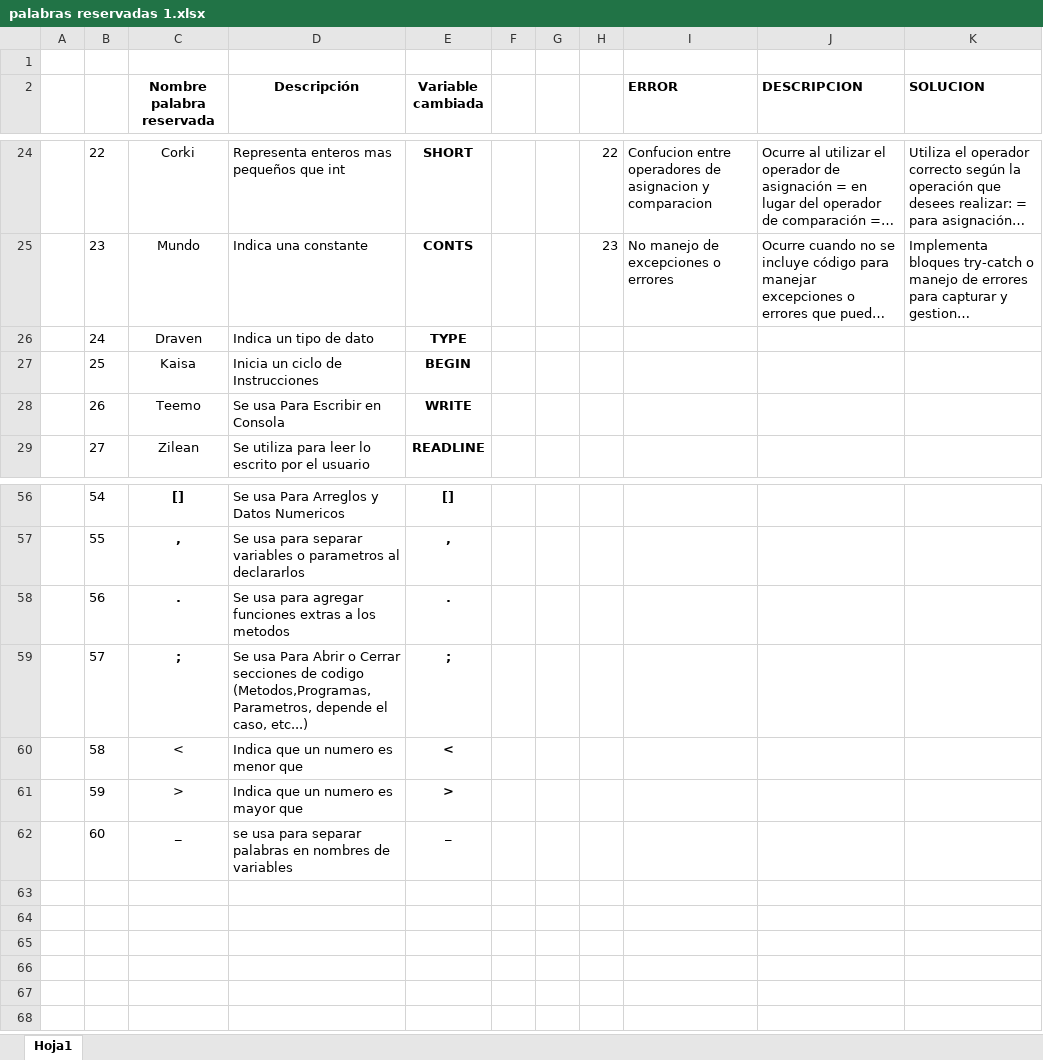
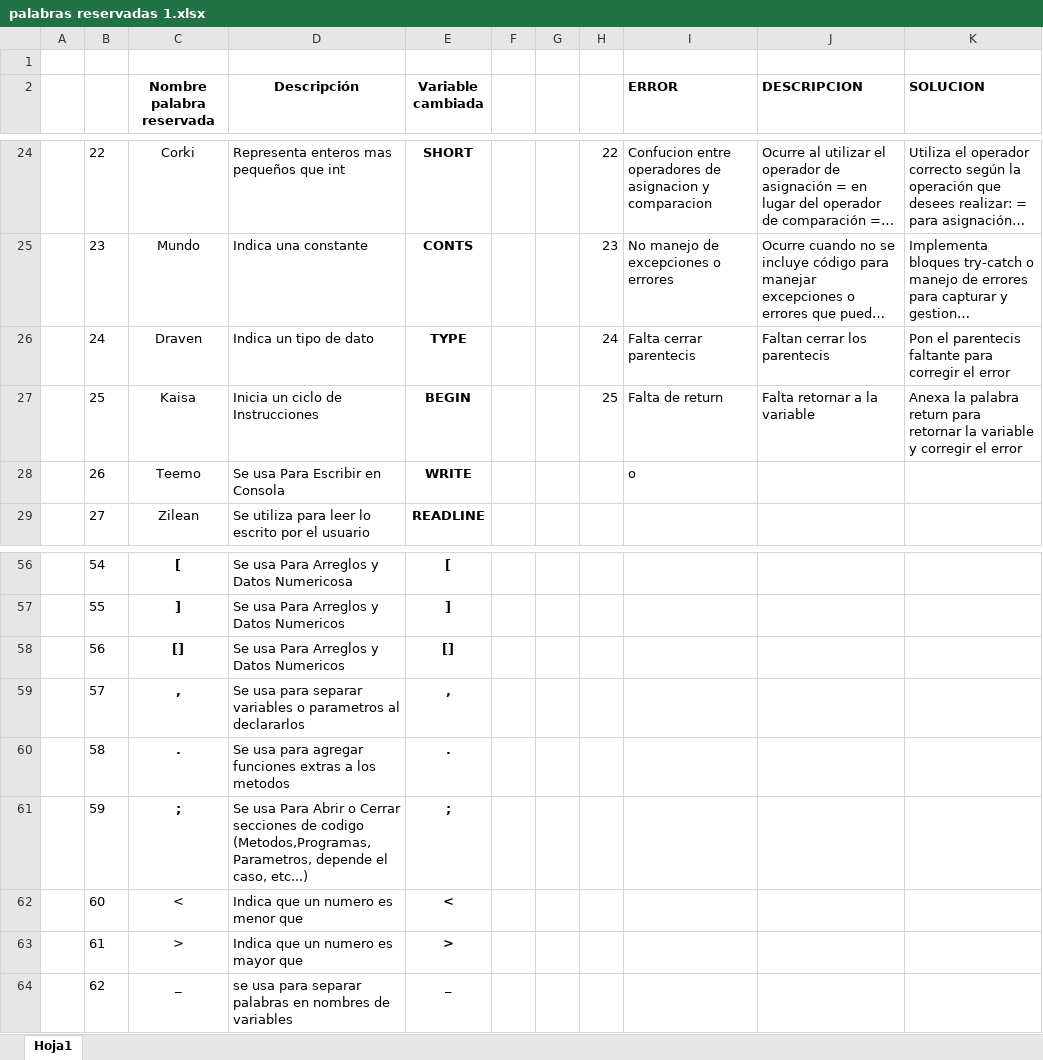
Before and after one commit to ELRAE011/Compiladores6to, an Excel workbook: palabras reservadas 1.xlsx, sheet Hoja1, drawn as a sheet; only a part is shown, gaps mark what is left out; long unchanged cells end in …; values as stored, in another font and other column widths than the file's, no borders; addresses are those after the commit; the diff covers the shown part only; the diff names each change by its address in the sheet, - before the commit and + after, or states it on an @@ line.

Commit message:
base de datos tesis

```diff
--- a/palabras reservadas 1.xlsx (sheet Hoja1)
+++ b/palabras reservadas 1.xlsx (sheet Hoja1)
-H26: (empty)
+H26: 24
-I26 (ERROR): (empty)
+I26 (ERROR): Falta cerrar parentecis
-J26 (DESCRIPCION): (empty)
+J26 (DESCRIPCION): Faltan cerrar los parentecis
-K26 (SOLUCION): (empty)
+K26 (SOLUCION): Pon el parentecis faltante para corregir el error
-H27: (empty)
+H27: 25
-I27 (ERROR): (empty)
+I27 (ERROR): Falta de return
-J27 (DESCRIPCION): (empty)
+J27 (DESCRIPCION): Falta retornar a la variable
-K27 (SOLUCION): (empty)
+K27 (SOLUCION): Anexa la palabra return para retornar la variable y corregir el error
-I28 (ERROR): (empty)
+I28 (ERROR): o
-C56 (Nombre palabra reservada): []
+C56 (Nombre palabra reservada): [
-D56 (Descripción): Se usa Para Arreglos y Datos Numericos
+D56 (Descripción): Se usa Para Arreglos y Datos Numericosa
-E56 (Variable cambiada): []
+E56 (Variable cambiada): [
-C57 (Nombre palabra reservada): ,
+C57 (Nombre palabra reservada): ]
-D57 (Descripción): Se usa para separar variables o parametros al declararlos
+D57 (Descripción): Se usa Para Arreglos y Datos Numericos
-E57 (Variable cambiada): ,
+E57 (Variable cambiada): ]
-C58 (Nombre palabra reservada): .
+C58 (Nombre palabra reservada): []
-D58 (Descripción): Se usa para agregar funciones extras a los metodos
+D58 (Descripción): Se usa Para Arreglos y Datos Numericos
-E58 (Variable cambiada): .
+E58 (Variable cambiada): []
-C59 (Nombre palabra reservada): ;
+C59 (Nombre palabra reservada): ,
-D59 (Descripción): Se usa Para Abrir o Cerrar secciones de codigo (Metodos,Programas, Parametros, depende el caso, etc...)
+D59 (Descripción): Se usa para separar variables o parametros al declararlos
-E59 (Variable cambiada): ;
+E59 (Variable cambiada): ,
-C60 (Nombre palabra reservada): <
+C60 (Nombre palabra reservada): .
-C60 bold: off
+C60 bold: on
-D60 (Descripción): Indica que un numero es menor que
+D60 (Descripción): Se usa para agregar funciones extras a los metodos
-E60 (Variable cambiada): <
+E60 (Variable cambiada): .
+row 61:  | 59 | ; | Se usa Para Abrir o Cerrar secciones de codigo (Metodos,Programas, Parametros, depende el caso, etc...) | ;
+row 62:  | 60 | < | Indica que un numero es menor que | <
-B63: 59
+B63: 61
-B64: 60
+B64: 62
```
Also changed, not shown: 63 edited cells and cell formats elsewhere in this sheet, 1 other file.
